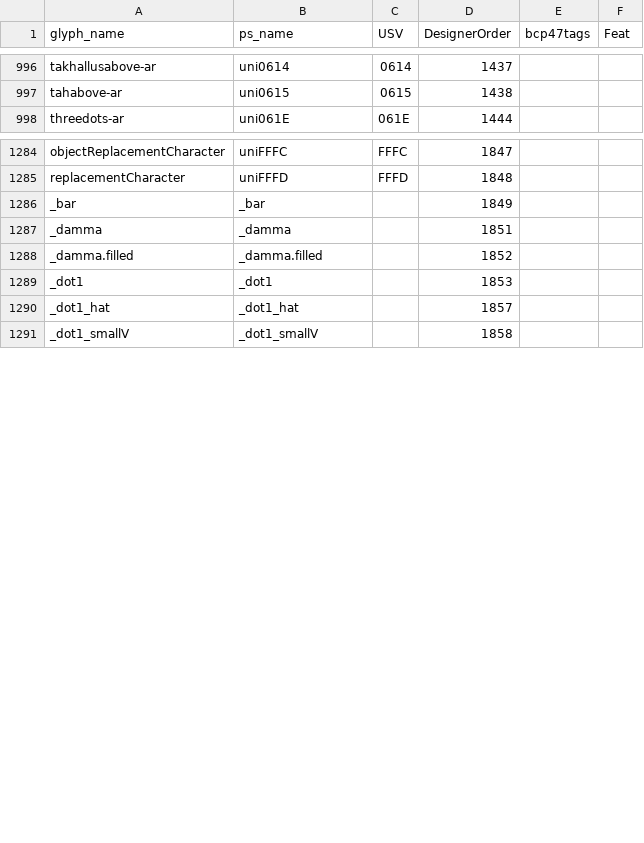
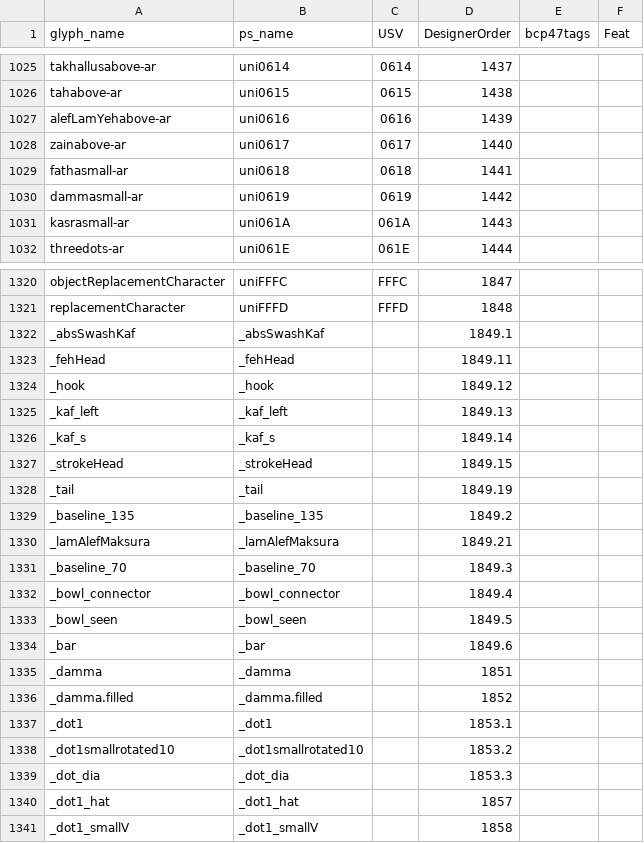
Before and after one commit to silnrsi/font-lateef, a CSV file: source/glyph_data.csv, drawn as a sheet; only a part is shown, gaps mark what is left out; the diff covers the shown part only.

```diff
--- a/source/glyph_data.csv
+++ b/source/glyph_data.csv
@@ -997,2 +1026,7 @@ takhallusabove-ar,uni0614,0614,1437,,
 tahabove-ar,uni0615,0615,1438,,
+alefLamYehabove-ar,uni0616,0616,1439,,
+zainabove-ar,uni0617,0617,1440,,
+fathasmall-ar,uni0618,0618,1441,,
+dammasmall-ar,uni0619,0619,1442,,
+kasrasmall-ar,uni061A,061A,1443,,
 threedots-ar,uni061E,061E,1444,,
@@ -1285,6 +1321,20 @@ objectReplacementCharacter,uniFFFC,FFFC,1847,,
 replacementCharacter,uniFFFD,FFFD,1848,,
-_bar,_bar,,1849,,
+_absSwashKaf,_absSwashKaf,,1849.1,,
+_fehHead,_fehHead,,1849.11,,
+_hook,_hook,,1849.12,,
+_kaf_left,_kaf_left,,1849.13,,
+_kaf_s,_kaf_s,,1849.14,,
+_strokeHead,_strokeHead,,1849.15,,
+_tail,_tail,,1849.19,,
+_baseline_135,_baseline_135,,1849.2,,
+_lamAlefMaksura,_lamAlefMaksura,,1849.21,,
+_baseline_70,_baseline_70,,1849.3,,
+_bowl_connector,_bowl_connector,,1849.4,,
+_bowl_seen,_bowl_seen,,1849.5,,
+_bar,_bar,,1849.6,,
 _damma,_damma,,1851,,
 _damma.filled,_damma.filled,,1852,,
-_dot1,_dot1,,1853,,
+_dot1,_dot1,,1853.1,,
+_dot1smallrotated10,_dot1smallrotated10,,1853.2,,
+_dot_dia,_dot_dia,,1853.3,,
 _dot1_hat,_dot1_hat,,1857,,
```
Also changed, not shown: 35 added rows and 14 edited cells elsewhere in this file.
